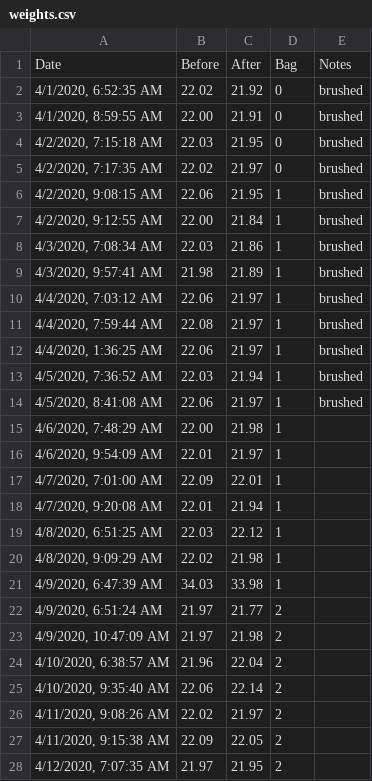
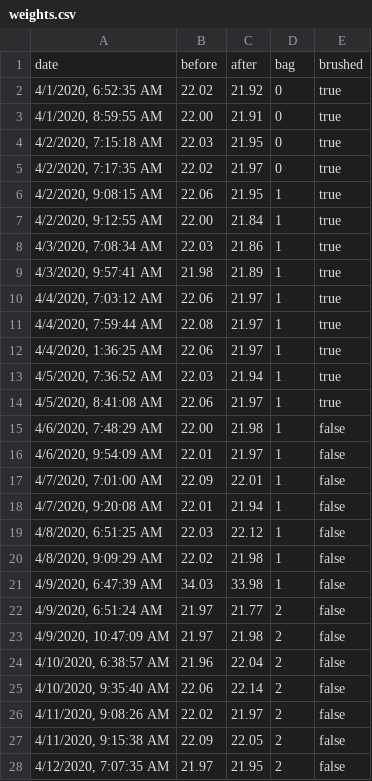
Before and after one commit to annaballasiotes/coffee-statistics, a CSV file: data/weights.csv, drawn as a sheet; only a part is shown; the diff covers the shown part only.

```diff
--- a/data/weights.csv
+++ b/data/weights.csv
@@ -1,28 +1,28 @@
-Date,Before,After,Bag,Notes
-"4/1/2020, 6:52:35 AM",22.02,21.92,0,brushed
-"4/1/2020, 8:59:55 AM",22.00,21.91,0,brushed
-"4/2/2020, 7:15:18 AM",22.03,21.95,0,brushed
-"4/2/2020, 7:17:35 AM",22.02,21.97,0,brushed
-"4/2/2020, 9:08:15 AM",22.06,21.95,1,brushed
-"4/2/2020, 9:12:55 AM",22.00,21.84,1,brushed
-"4/3/2020, 7:08:34 AM",22.03,21.86,1,brushed
-"4/3/2020, 9:57:41 AM",21.98,21.89,1,brushed
-"4/4/2020, 7:03:12 AM",22.06,21.97,1,brushed
-"4/4/2020, 7:59:44 AM",22.08,21.97,1,brushed
-"4/4/2020, 1:36:25 AM",22.06,21.97,1,brushed
-"4/5/2020, 7:36:52 AM",22.03,21.94,1,brushed
-"4/5/2020, 8:41:08 AM",22.06,21.97,1,brushed
-"4/6/2020, 7:48:29 AM",22.00,21.98,1,
-"4/6/2020, 9:54:09 AM",22.01,21.97,1,
-"4/7/2020, 7:01:00 AM",22.09,22.01,1,
-"4/7/2020, 9:20:08 AM",22.01,21.94,1,
-"4/8/2020, 6:51:25 AM",22.03,22.12,1,
-"4/8/2020, 9:09:29 AM",22.02,21.98,1,
-"4/9/2020, 6:47:39 AM",34.03,33.98,1,
-"4/9/2020, 6:51:24 AM",21.97,21.77,2,
-"4/9/2020, 10:47:09 AM",21.97,21.98,2,
-"4/10/2020, 6:38:57 AM",21.96,22.04,2,
-"4/10/2020, 9:35:40 AM",22.06,22.14,2,
-"4/11/2020, 9:08:26 AM",22.02,21.97,2,
-"4/11/2020, 9:15:38 AM",22.09,22.05,2,
-"4/12/2020, 7:07:35 AM",21.97,21.95,2,
+date,before,after,bag,brushed
+"4/1/2020, 6:52:35 AM",22.02,21.92,0,true
+"4/1/2020, 8:59:55 AM",22.00,21.91,0,true
+"4/2/2020, 7:15:18 AM",22.03,21.95,0,true
+"4/2/2020, 7:17:35 AM",22.02,21.97,0,true
+"4/2/2020, 9:08:15 AM",22.06,21.95,1,true
+"4/2/2020, 9:12:55 AM",22.00,21.84,1,true
+"4/3/2020, 7:08:34 AM",22.03,21.86,1,true
+"4/3/2020, 9:57:41 AM",21.98,21.89,1,true
+"4/4/2020, 7:03:12 AM",22.06,21.97,1,true
+"4/4/2020, 7:59:44 AM",22.08,21.97,1,true
+"4/4/2020, 1:36:25 AM",22.06,21.97,1,true
+"4/5/2020, 7:36:52 AM",22.03,21.94,1,true
+"4/5/2020, 8:41:08 AM",22.06,21.97,1,true
+"4/6/2020, 7:48:29 AM",22.00,21.98,1,false
+"4/6/2020, 9:54:09 AM",22.01,21.97,1,false
+"4/7/2020, 7:01:00 AM",22.09,22.01,1,false
+"4/7/2020, 9:20:08 AM",22.01,21.94,1,false
+"4/8/2020, 6:51:25 AM",22.03,22.12,1,false
+"4/8/2020, 9:09:29 AM",22.02,21.98,1,false
+"4/9/2020, 6:47:39 AM",34.03,33.98,1,false
+"4/9/2020, 6:51:24 AM",21.97,21.77,2,false
+"4/9/2020, 10:47:09 AM",21.97,21.98,2,false
+"4/10/2020, 6:38:57 AM",21.96,22.04,2,false
+"4/10/2020, 9:35:40 AM",22.06,22.14,2,false
+"4/11/2020, 9:08:26 AM",22.02,21.97,2,false
+"4/11/2020, 9:15:38 AM",22.09,22.05,2,false
+"4/12/2020, 7:07:35 AM",21.97,21.95,2,false
```
Also changed, not shown: 81 edited cells elsewhere in this file, 2 other files.
